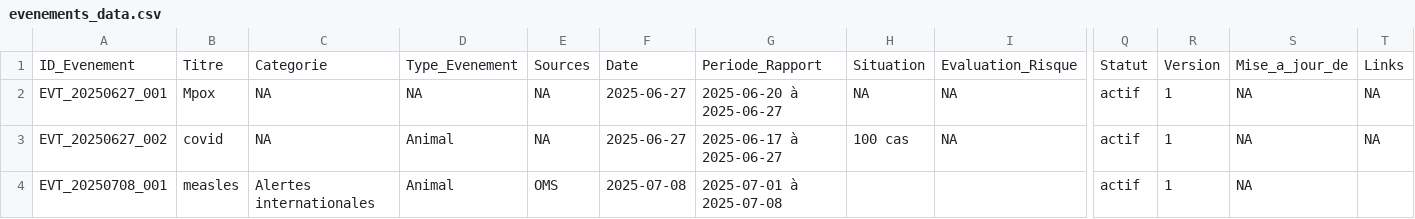
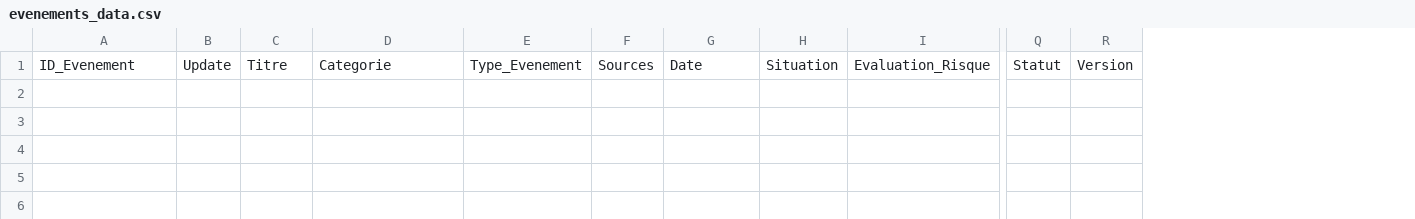
Before and after one commit to francacj/phitrack_morocco, a CSV file: evenements_data.csv, drawn as a sheet; only a part is shown, gaps mark what is left out; removed rows and columns are numbered as before the commit, all else as after; rows hold the shown columns only; the diff names each change by its address in the sheet, - before the commit and + after, or states it on an @@ line.

Commit message:
Project setup: scripts, templates, data

```diff
--- a/evenements_data.csv
+++ b/evenements_data.csv
+column B, row 1: Update
-column G, row 1: Periode_Rapport
-column S, row 1: Mise_a_jour_de
-column T, row 1: Links
-row 2: EVT_20250627_001 | Mpox | NA | NA | NA | 2025-06-27 | 2025-06-20 à 2025-06-27 | NA | NA | actif | 1 | NA | NA
-row 3: EVT_20250627_002 | covid | NA | Animal | NA | 2025-06-27 | 2025-06-17 à 2025-06-27 | 100 cas | NA | actif | 1 | NA | NA
-row 4: EVT_20250708_001 | measles | Alertes internationales | Animal | OMS | 2025-07-08 | 2025-07-01 à 2025-07-08 |  |  | actif | 1 | NA
```
Also changed, not shown: 9 other files.
